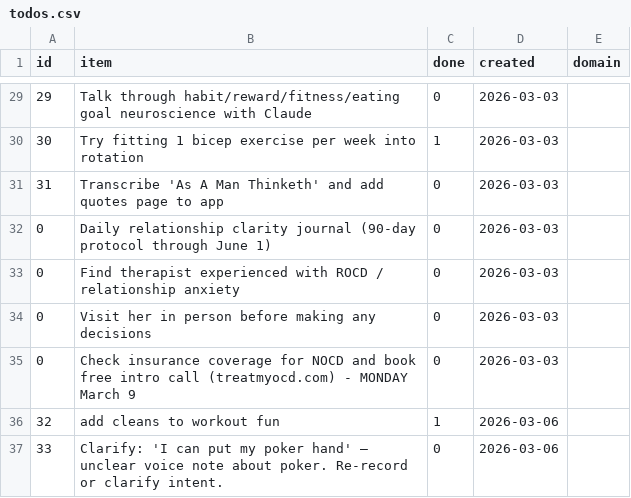
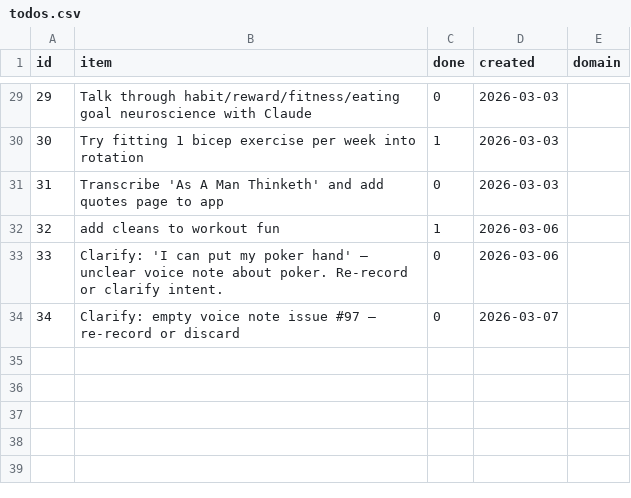
Before and after one commit to aashrayap/progress-tracker, a CSV file: data/todos.csv, drawn as a sheet; only a part is shown, gaps mark what is left out.

```diff
--- a/data/todos.csv
+++ b/data/todos.csv
@@ -31,7 +31,4 @@ id,item,done,created,domain
 31,Transcribe 'As A Man Thinketh' and add quotes page to app,0,2026-03-03,
-0,Daily relationship clarity journal (90-day protocol through June 1),0,2026-03-03,
-0,Find therapist experienced with ROCD / relationship anxiety,0,2026-03-03,
-0,Visit her in person before making any decisions,0,2026-03-03,
-0,Check insurance coverage for NOCD and book free intro call (treatmyocd.com) - MONDAY March 9,0,2026-03-03,
 32,add cleans to workout fun,1,2026-03-06,
 33,Clarify: 'I can put my poker hand' — unclear voice note about poker. Re-record or clarify intent.,0,2026-03-06,
+34,Clarify: empty voice note issue #97 — re-record or discard,0,2026-03-07,
```
Also changed, not shown: data/inbox.csv.
